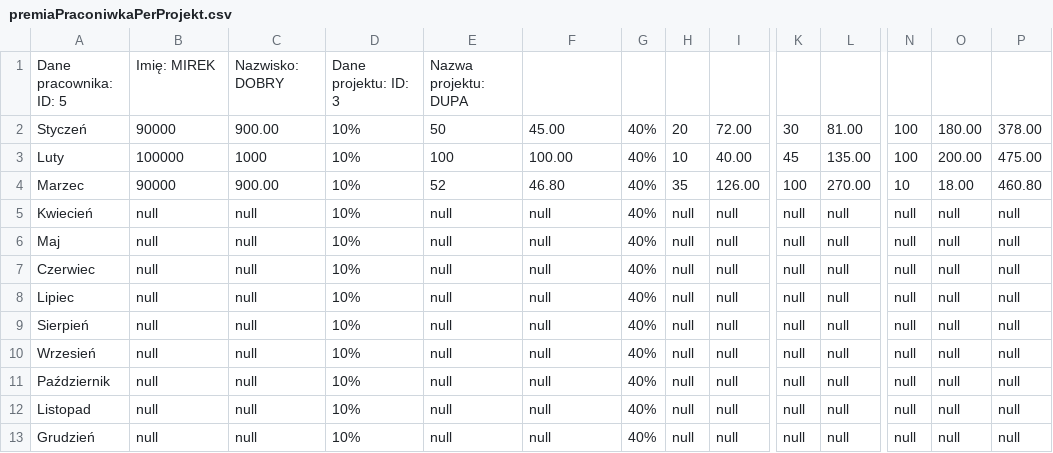
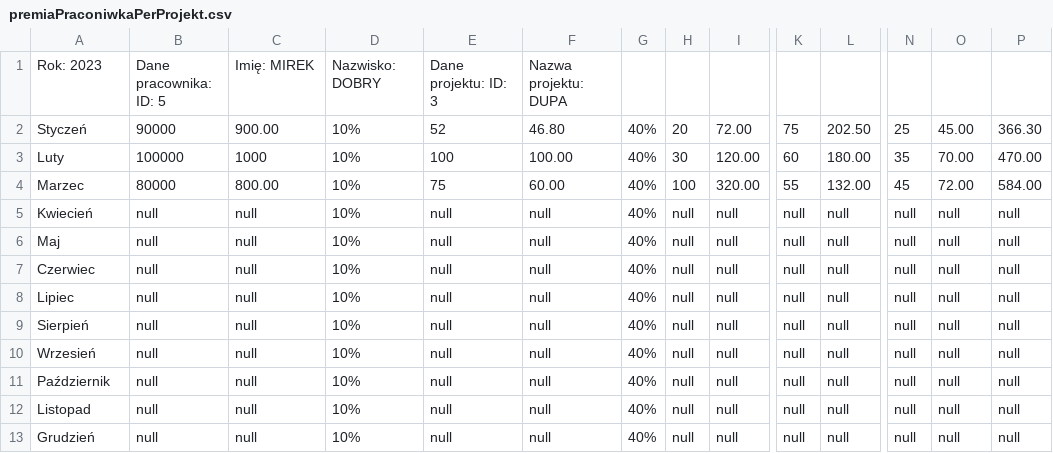
Before and after one commit to s23846/kalkulator-premii, a CSV file: frontend/premiaPraconiwkaPerProjekt.csv, drawn as a sheet; only a part is shown, gaps mark what is left out; removed rows and columns are numbered as before the commit, all else as after; rows hold the shown columns only; the diff names each change by its address in the sheet, - before the commit and + after, or states it on an @@ line.

```diff
--- a/frontend/premiaPraconiwkaPerProjekt.csv
+++ b/frontend/premiaPraconiwkaPerProjekt.csv
-row 1: Dane pracownika: ID: 5 | Imię: MIREK | Nazwisko: DOBRY | Dane projektu: ID: 3 | Nazwa projektu: DUPA
+row 1: Rok: 2023 | Dane pracownika: ID: 5 | Imię: MIREK | Nazwisko: DOBRY | Dane projektu: ID: 3 | Nazwa projektu: DUPA
-E2: 50
+E2: 52
-F2: 45.00
+F2: 46.80
-K2: 30
+K2: 75
-L2: 81.00
+L2: 202.50
-N2: 100
+N2: 25
-O2: 180.00
+O2: 45.00
-P2: 378.00
+P2: 366.30
-H3: 10
+H3: 30
-I3: 40.00
+I3: 120.00
-K3: 45
+K3: 60
-L3: 135.00
+L3: 180.00
-N3: 100
+N3: 35
-O3: 200.00
+O3: 70.00
-P3: 475.00
+P3: 470.00
-B4: 90000
+B4: 80000
-C4: 900.00
+C4: 800.00
-E4: 52
+E4: 75
-F4: 46.80
+F4: 60.00
-H4: 35
+H4: 100
-I4: 126.00
+I4: 320.00
-K4: 100
+K4: 55
-L4: 270.00
+L4: 132.00
-N4: 10
+N4: 45
-O4: 18.00
+O4: 72.00
-P4: 460.80
+P4: 584.00
```
Also changed, not shown: 2 other files.
